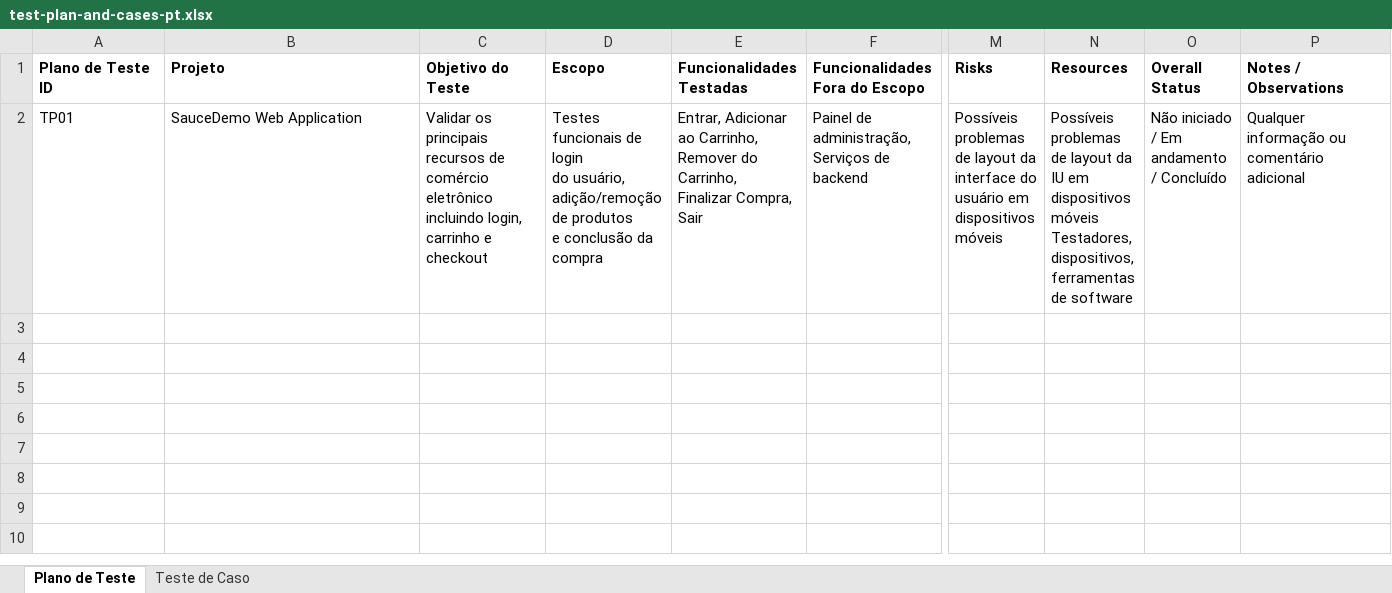
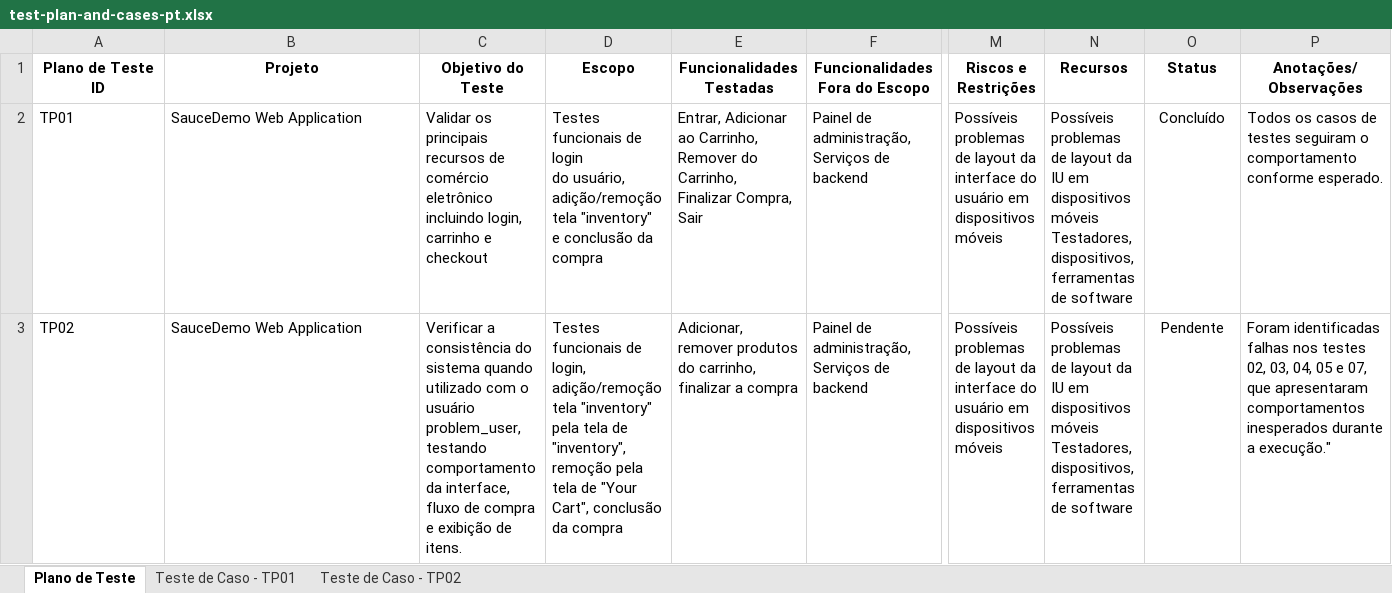
Before and after one commit to Gabrielog05/qa-project-saucedemo, an Excel workbook: documents/pt-br/test-plan-and-cases-pt.xlsx, sheet Plano de Teste, drawn as a sheet; only a part is shown, gaps mark what is left out; values as stored, in another font and other column widths than the file's, no borders; charts and pictures not drawn; rows hold the shown columns only; ↵ is a line break in a cell; the diff covers the shown part only; the diff names each change by its address in the sheet, - before the commit and + after, or states it on an @@ line.

```diff
--- a/documents/pt-br/test-plan-and-cases-pt.xlsx (sheet Plano de Teste)
+++ b/documents/pt-br/test-plan-and-cases-pt.xlsx (sheet Plano de Teste)
-sheet tab: Teste de Caso
+sheet tab: Teste de Caso - TP01
+sheet tab: Teste de Caso - TP02
-A1:P1 alignment: left
+A1:P1 alignment: center
-M1: Risks
+M1: Riscos e Restrições
-N1: Resources
+N1: Recursos
-O1: Overall Status
+O1: Status
-P1: Notes / Observations
+P1: Anotações/Observações
-D2 (Escopo): …usuário, adição/remoção de produtos ↵ e conclusão…
+D2 (Escopo): …usuário, adição/remoção tela "inventory" ↵ e conclusão…
-O2 (Status): Não iniciado / Em andamento / Concluído
+O2 (Status): Concluído
-O2 alignment: left
+O2 alignment: center
-P2 (Anotações/Observações): Qualquer informação ou comentário adicional
+P2 (Anotações/Observações): Todos os casos de testes seguiram o comportamento conforme esperado.
+row 3: TP02 | SauceDemo Web Application | Verificar a consistência do sistema quando utilizado com o usuário problem_user, testando comportamento da interface, fluxo de compra e exibição de itens. | Testes funcionais de login, adição/remoção tela "inventory" pela tela de "inventory", remoção pela tela de "Your Cart", conclusão da compra | Adicionar, remover produtos do carrinho, finalizar a compra | Painel de administração, Serviços de backend | Possíveis problemas de layout da interface do usuário em dispositivos móveis | Possíveis problemas de layout da IU em dispositivos móveis Testadores, dispositivos, ferramentas de software | Pendente | Foram identificadas falhas nos testes 02, 03, 04, 05 e 07, que apresentaram comportamentos inesperados durante a execução."
```
Also changed, not shown: cell formats elsewhere in this sheet, sheet Teste de Caso - TP01, charts or pictures, documents/en/test-plan-and-cases-en.xlsx, 3 other files.
